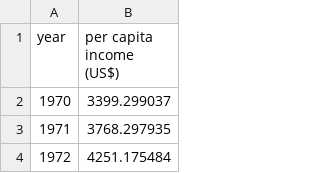
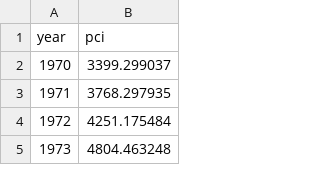
Before and after one commit to poudyalanil/machine-learning, a CSV file: Linear Regression Single Variable/canada_percapita.csv, drawn as a sheet; only a part is shown; the shorter side is filled out with more unchanged rows.

Commit message:
Canada Per Capita Income Prediction

```diff
--- a/Linear Regression Single Variable/canada_percapita.csv
+++ b/Linear Regression Single Variable/canada_percapita.csv
@@ -1,2 +1,2 @@
-year,per capita income (US$)
+year,pci
 1970,3399.299037
```
Also changed, not shown: 1 other file.
